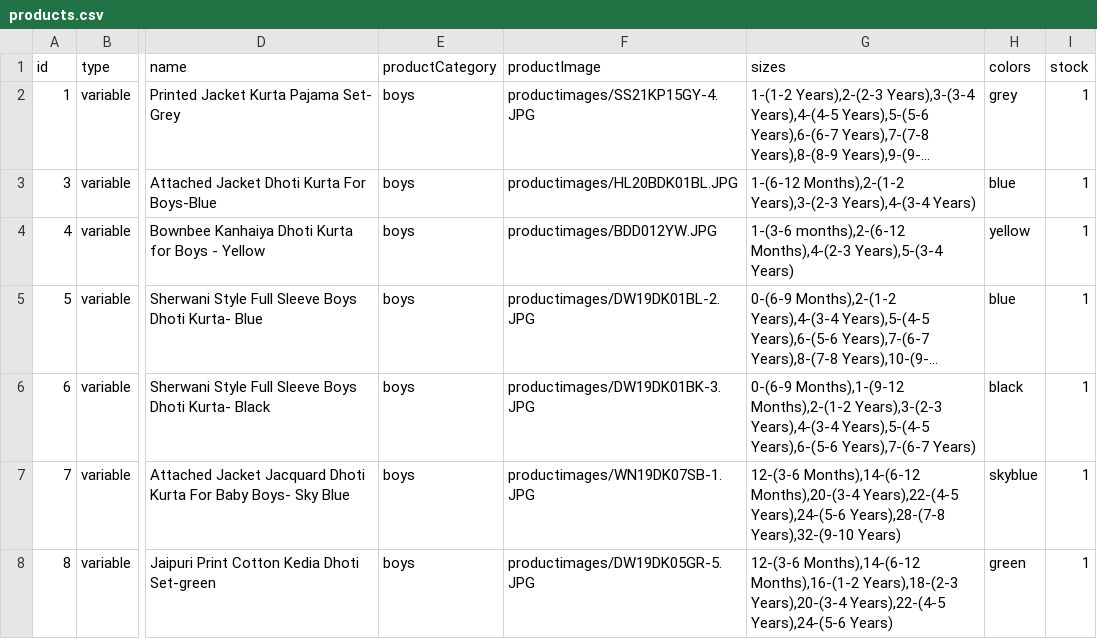
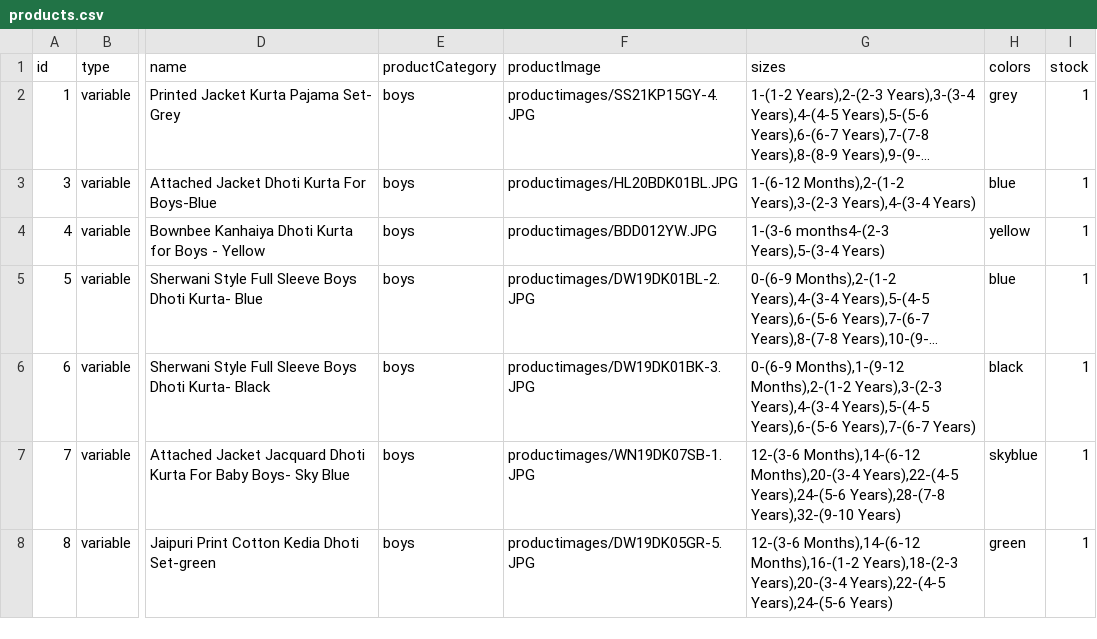
Before and after one commit to vish448/bnbca, a CSV file: src/content/products/products.csv, drawn as a sheet; only a part is shown, gaps mark what is left out; long unchanged cells end in …; the diff names each change by its address in the sheet, - before the commit and + after, or states it on an @@ line.

Commit message:
updated with product inventory

```diff
--- a/src/content/products/products.csv
+++ b/src/content/products/products.csv
-G4 (sizes): 1-(3-6 months),2-(6-12 Months),4-(2-3 Years),5-(3-4 Years)
+G4 (sizes): 1-(3-6 months4-(2-3 Years),5-(3-4 Years)
```
